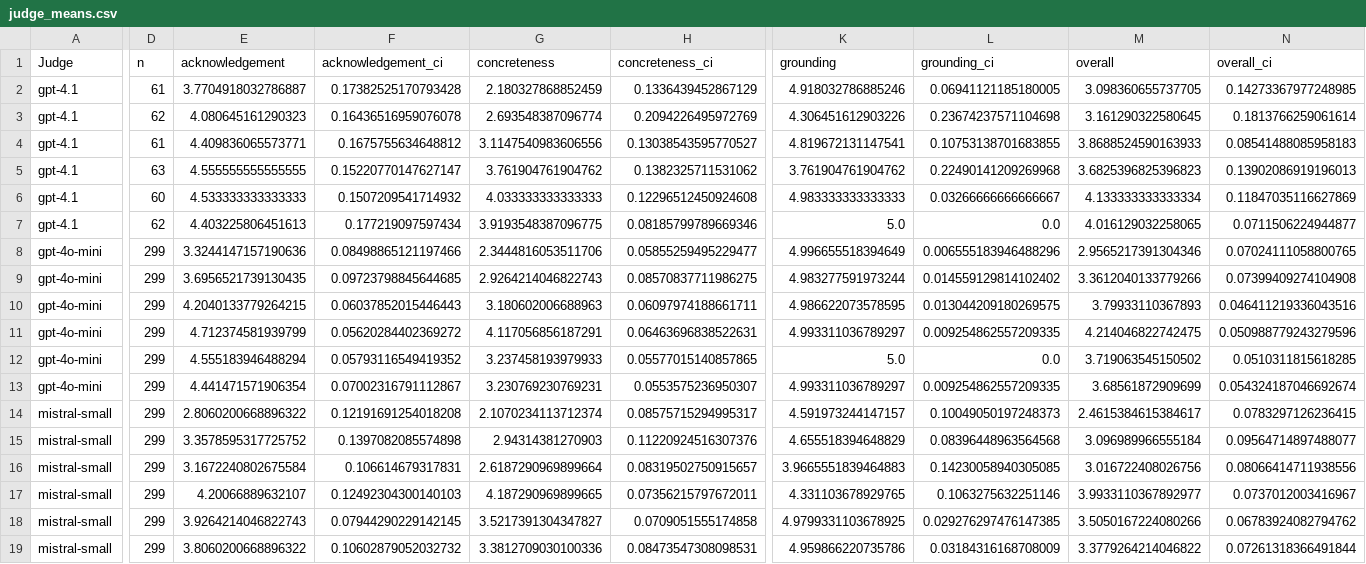
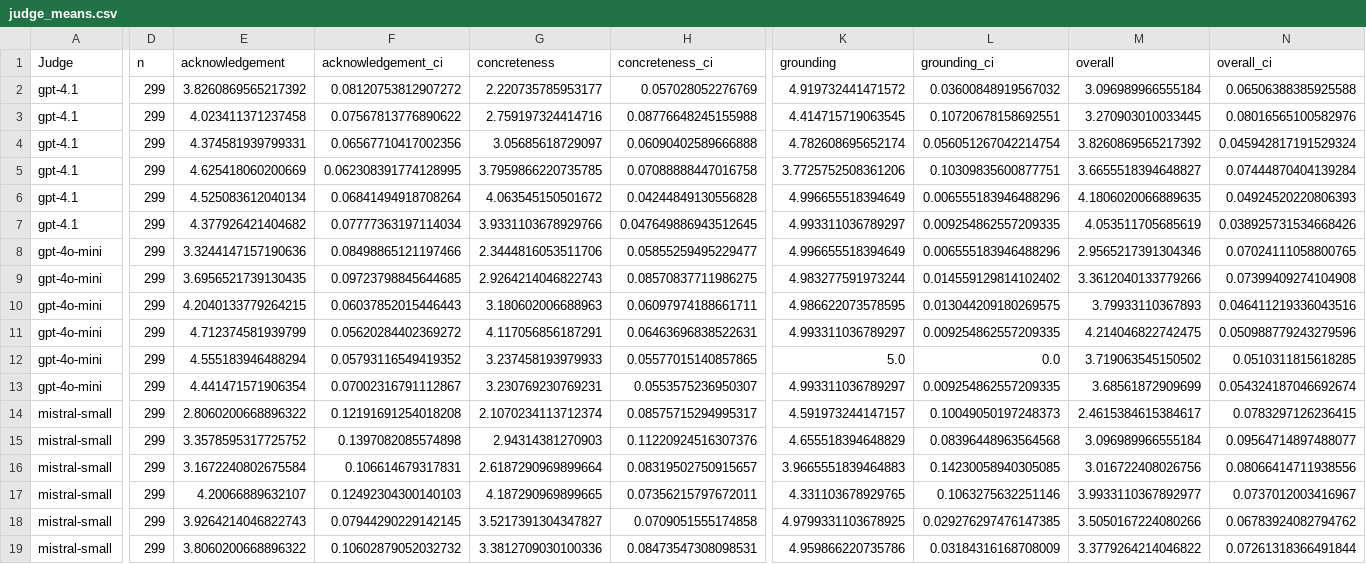
Before and after one commit to lsjscarlett/financial-complaints, a CSV file: analysis/tables/judge_means.csv, drawn as a sheet; only a part is shown, gaps mark what is left out; removed rows and columns are numbered as before the commit, all else as after; rows hold the shown columns only; the diff covers the shown part only; the diff names each change by its address in the sheet, - before the commit and + after, or states it on an @@ line.

```diff
--- a/analysis/tables/judge_means.csv
+++ b/analysis/tables/judge_means.csv
-row 2: gpt-4.1 | 61 | 3.7704918032786887 | 0.17382525170793428 | 2.180327868852459 | 0.1336439452867129 | 4.918032786885246 | 0.06941121185180005 | 3.098360655737705 | 0.14273367977248985
-row 3: gpt-4.1 | 62 | 4.080645161290323 | 0.16436516959076078 | 2.693548387096774 | 0.2094226495972769 | 4.306451612903226 | 0.23674237571104698 | 3.161290322580645 | 0.1813766259061614
-row 4: gpt-4.1 | 61 | 4.409836065573771 | 0.1675755634648812 | 3.1147540983606556 | 0.13038543595770527 | 4.819672131147541 | 0.10753138701683855 | 3.8688524590163933 | 0.08541488085958183
-row 5: gpt-4.1 | 63 | 4.555555555555555 | 0.15220770147627147 | 3.761904761904762 | 0.1382325711531062 | 3.761904761904762 | 0.22490141209269968 | 3.6825396825396823 | 0.13902086919196013
+row 2: gpt-4.1 | 299 | 3.8260869565217392 | 0.08120753812907272 | 2.220735785953177 | 0.057028052276769 | 4.919732441471572 | 0.03600848919567032 | 3.096989966555184 | 0.06506388385925588
+row 3: gpt-4.1 | 299 | 4.023411371237458 | 0.07567813776890622 | 2.759197324414716 | 0.08776648245155988 | 4.414715719063545 | 0.10720678158692551 | 3.270903010033445 | 0.08016565100582976
+row 4: gpt-4.1 | 299 | 4.374581939799331 | 0.06567710417002356 | 3.05685618729097 | 0.06090402589666888 | 4.782608695652174 | 0.056051267042214754 | 3.8260869565217392 | 0.045942817191529324
+row 5: gpt-4.1 | 299 | 4.625418060200669 | 0.062308391774128995 | 3.7959866220735785 | 0.07088888447016758 | 3.7725752508361206 | 0.10309835600877751 | 3.6655518394648827 | 0.07444870404139284
-D6 (n): 60
+D6 (n): 299
-E6 (acknowledgement): 4.533333333333333
+E6 (acknowledgement): 4.525083612040134
-F6 (acknowledgement_ci): 0.1507209541714932
+F6 (acknowledgement_ci): 0.06841494918708264
-G6 (concreteness): 4.033333333333333
+G6 (concreteness): 4.063545150501672
-H6 (concreteness_ci): 0.12296512450924608
+H6 (concreteness_ci): 0.04244849130556828
-K6 (grounding): 4.983333333333333
+K6 (grounding): 4.996655518394649
-L6 (grounding_ci): 0.03266666666666667
+L6 (grounding_ci): 0.006555183946488296
-M6 (overall): 4.133333333333334
+M6 (overall): 4.1806020066889635
-N6 (overall_ci): 0.11847035116627869
+N6 (overall_ci): 0.04924520220806393
-D7 (n): 62
+D7 (n): 299
-E7 (acknowledgement): 4.403225806451613
+E7 (acknowledgement): 4.377926421404682
-F7 (acknowledgement_ci): 0.177219097597434
+F7 (acknowledgement_ci): 0.07777363197114034
-G7 (concreteness): 3.9193548387096775
+G7 (concreteness): 3.9331103678929766
-H7 (concreteness_ci): 0.08185799789669346
+H7 (concreteness_ci): 0.047649886943512645
-K7 (grounding): 5.0
+K7 (grounding): 4.993311036789297
-L7 (grounding_ci): 0.0
+L7 (grounding_ci): 0.009254862557209335
-M7 (overall): 4.016129032258065
+M7 (overall): 4.053511705685619
-N7 (overall_ci): 0.0711506224944877
+N7 (overall_ci): 0.038925731534668426
```
Also changed, not shown: 4 edited cells elsewhere in this file, analysis/tables/judge_agreement.csv, analysis/tables/judge_prompt_effects.csv, 11 other files.
